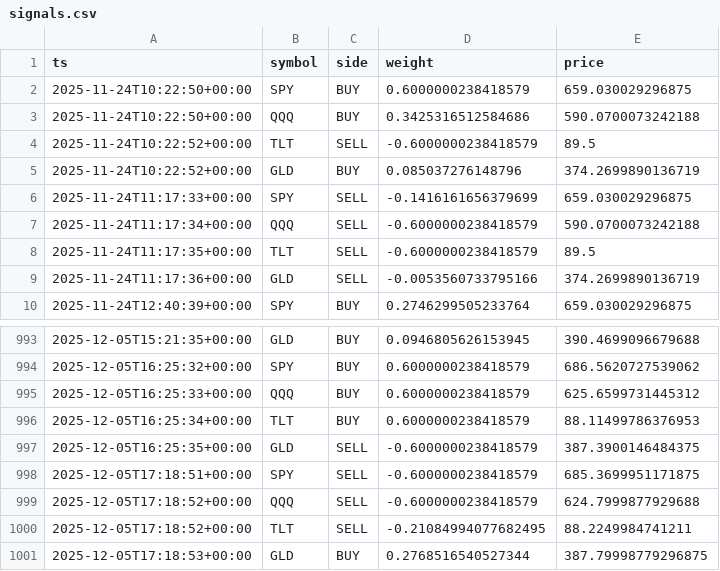
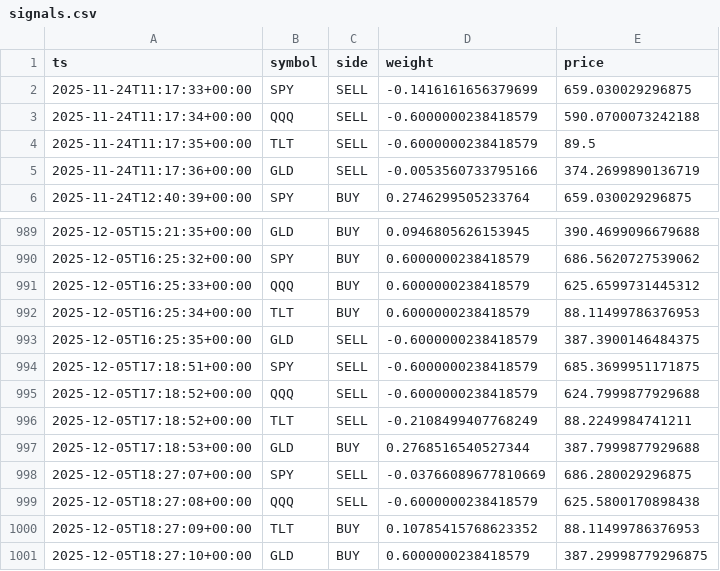
Before and after one commit to u17142927341308/dl-trader, a CSV file: docs/data/signals.csv, drawn as a sheet; only a part is shown, gaps mark what is left out.

```diff
--- a/docs/data/signals.csv
+++ b/docs/data/signals.csv
@@ -1,6 +1,2 @@
 ts,symbol,side,weight,price
-2025-11-24T10:22:50+00:00,SPY,BUY,0.6000000238418579,659.030029296875
-2025-11-24T10:22:50+00:00,QQQ,BUY,0.3425316512584686,590.0700073242188
-2025-11-24T10:22:52+00:00,TLT,SELL,-0.6000000238418579,89.5
-2025-11-24T10:22:52+00:00,GLD,BUY,0.085037276148796,374.2699890136719
 2025-11-24T11:17:33+00:00,SPY,SELL,-0.1416161656379699,659.030029296875
@@ -999,3 +995,7 @@ ts,symbol,side,weight,price
 2025-12-05T17:18:52+00:00,QQQ,SELL,-0.6000000238418579,624.7999877929688
-2025-12-05T17:18:52+00:00,TLT,SELL,-0.21084994077682495,88.2249984741211
-2025-12-05T17:18:53+00:00,GLD,BUY,0.2768516540527344,387.79998779296875
+2025-12-05T17:18:52+00:00,TLT,SELL,-0.2108499407768249,88.2249984741211
+2025-12-05T17:18:53+00:00,GLD,BUY,0.2768516540527344,387.7999877929688
+2025-12-05T18:27:07+00:00,SPY,SELL,-0.03766089677810669,686.280029296875
+2025-12-05T18:27:08+00:00,QQQ,SELL,-0.6000000238418579,625.5800170898438
+2025-12-05T18:27:09+00:00,TLT,BUY,0.10785415768623352,88.11499786376953
+2025-12-05T18:27:10+00:00,GLD,BUY,0.6000000238418579,387.29998779296875
```
Also changed, not shown: 1 other file.
